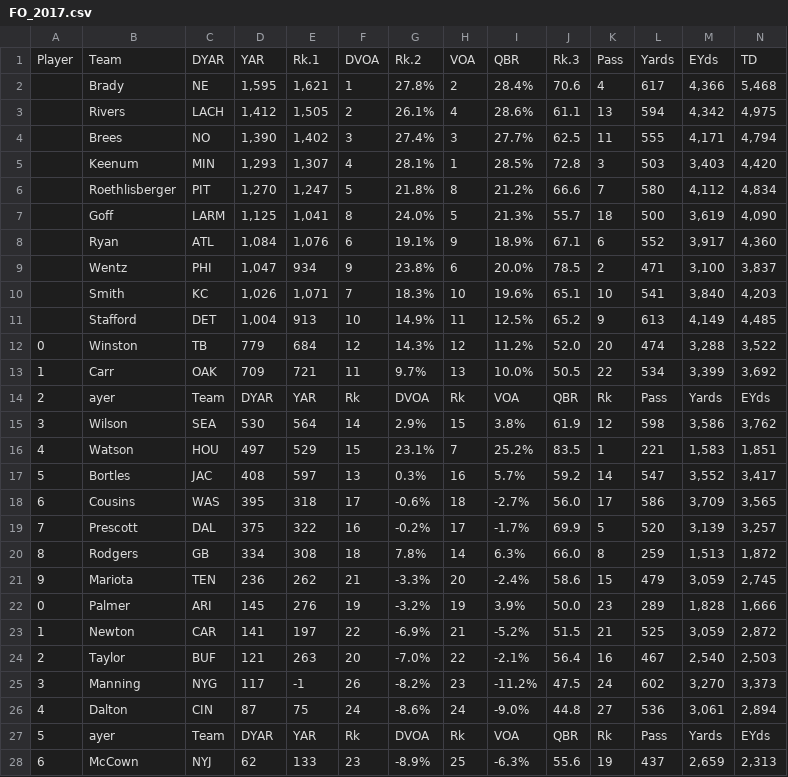
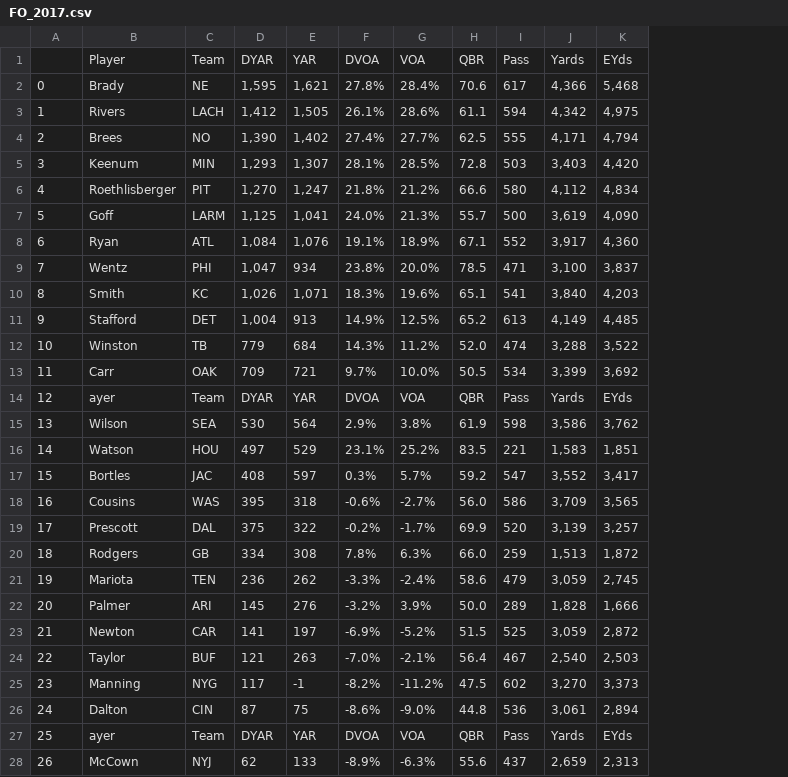
Before and after one commit to amogh-dambal/NFL, a CSV file: data/cleaned/FO_2017.csv, drawn as a sheet; only a part is shown; removed rows and columns are numbered as before the commit, all else as after; rows hold the shown columns only; the diff covers the shown part only; the diff names each change by its address in the sheet, - before the commit and + after, or states it on an @@ line.

```diff
--- a/data/cleaned/FO_2017.csv
+++ b/data/cleaned/FO_2017.csv
-column F, rows 2-28: 1 | 2 | 3 | 4 | 5 | 8 | 6 | 9 | 7 | 10 | 12 | 11 | Rk | 14 | 15 | 13 | 17 | 16 | 18 | 21 | 19 | 22 | 20 | 26 | 24 | Rk | 23
-column H, rows 2-28: 2 | 4 | 3 | 1 | 8 | 5 | 9 | 6 | 10 | 11 | 12 | 13 | Rk | 15 | 7 | 16 | 18 | 17 | 14 | 20 | 19 | 21 | 22 | 23 | 24 | Rk | 25
-column K, rows 2-28: 4 | 13 | 11 | 3 | 7 | 18 | 6 | 2 | 10 | 9 | 20 | 22 | Rk | 12 | 1 | 14 | 17 | 5 | 8 | 15 | 23 | 21 | 16 | 24 | 27 | Rk | 19
-row 1: Player | Team | DYAR | YAR | Rk.1 | DVOA | Rk.2 | VOA | QBR | Rk.3 | Pass | Yards | EYds | TD
+row 1:  | Player | Team | DYAR | YAR | DVOA | VOA | QBR | Pass | Yards | EYds
-A2: (empty)
+A2: 0
-A3: (empty)
+A3: 1
-A4: (empty)
+A4: 2
-A5: (empty)
+A5: 3
-A6: (empty)
+A6: 4
-A7: (empty)
+A7: 5
-A8: (empty)
+A8: 6
-A9: (empty)
+A9: 7
-A10: (empty)
+A10: 8
-A11: (empty)
+A11: 9
-A12: 0
+A12: 10
-A13: 1
+A13: 11
-A14: 2
+A14: 12
-A15: 3
+A15: 13
-A16: 4
+A16: 14
-A17: 5
+A17: 15
-A18: 6
+A18: 16
-A19: 7
+A19: 17
-A20: 8
+A20: 18
-A21: 9
+A21: 19
-A22: 0
+A22: 20
-A23: 1
+A23: 21
-A24: 2
+A24: 22
-A25: 3
+A25: 23
-A26: 4
+A26: 24
-A27: 5
+A27: 25
-A28: 6
+A28: 26
```
Also changed, not shown: 10 edited cells elsewhere in this file, data/cleaned/FO_2010.csv, data/cleaned/FO_2011.csv, 14 other files.
